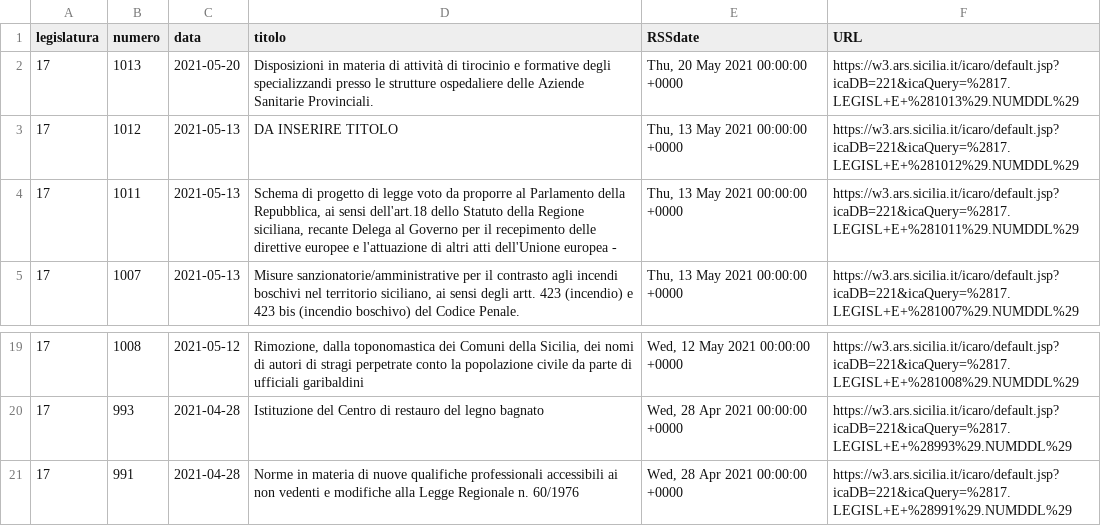
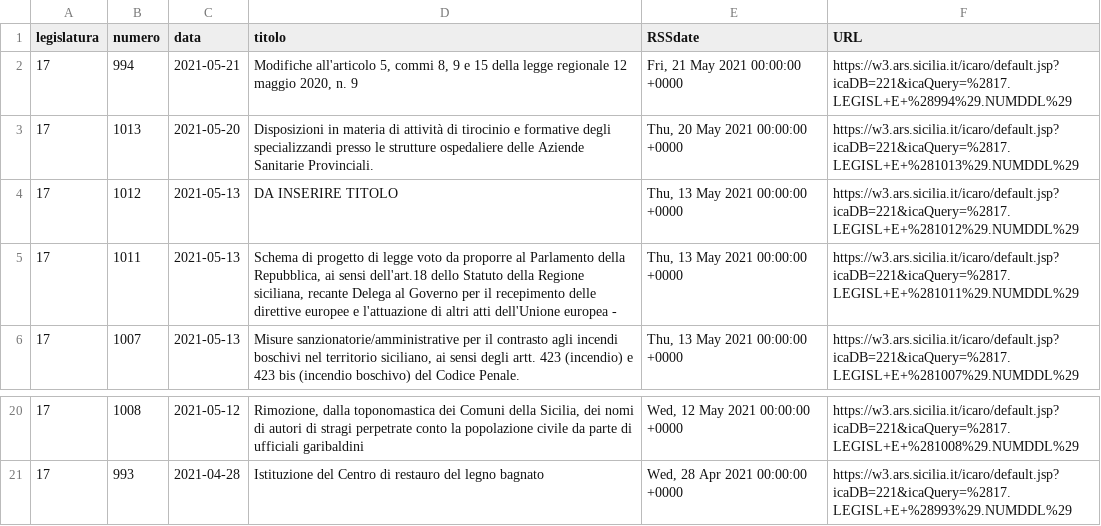
Before and after one commit to opendatasicilia/RSSdisegniLeggeAssembleaRegionaleSiciliana, a CSV file: docs/disegniLegge_latest.csv, drawn as a sheet; only a part is shown, gaps mark what is left out; removed rows and columns are numbered as before the commit, all else as after; the diff names each change by its address in the sheet, - before the commit and + after, or states it on an @@ line.

```diff
--- a/docs/disegniLegge_latest.csv
+++ b/docs/disegniLegge_latest.csv
+row 2: 17 | 994 | 2021-05-21 | Modifiche all'articolo 5, commi 8, 9 e 15 della legge regionale 12 maggio 2020, n. 9 | Fri, 21 May 2021 00:00:00 +0000 | https://w3.ars.sicilia.it/icaro/default.jsp?icaDB=221&icaQuery=%2817.LEGISL+E+%28994%29.NUMDDL%29
-row 21: 17 | 991 | 2021-04-28 | Norme in materia di nuove qualifiche professionali accessibili ai non vedenti e modifiche alla Legge Regionale n. 60/1976 | Wed, 28 Apr 2021 00:00:00 +0000 | https://w3.ars.sicilia.it/icaro/default.jsp?icaDB=221&icaQuery=%2817.LEGISL+E+%28991%29.NUMDDL%29
```
Also changed, not shown: docs/disegniLegge_storico.csv, 1 other file.
